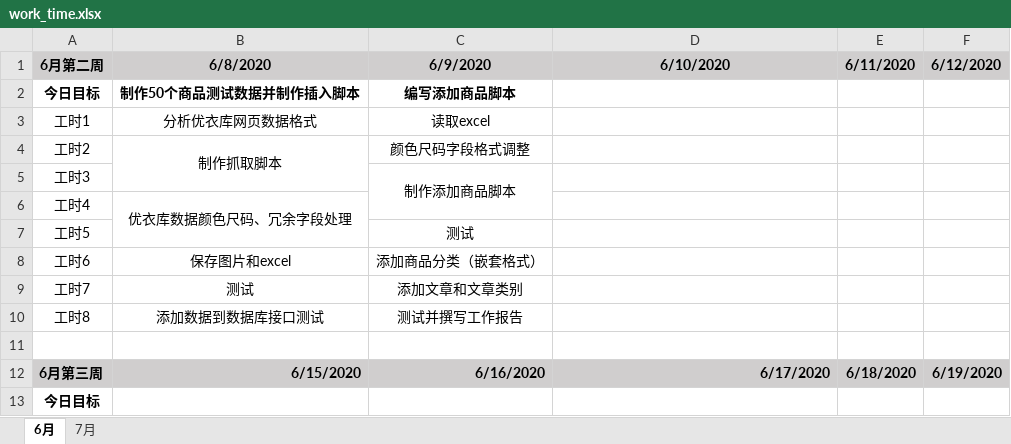
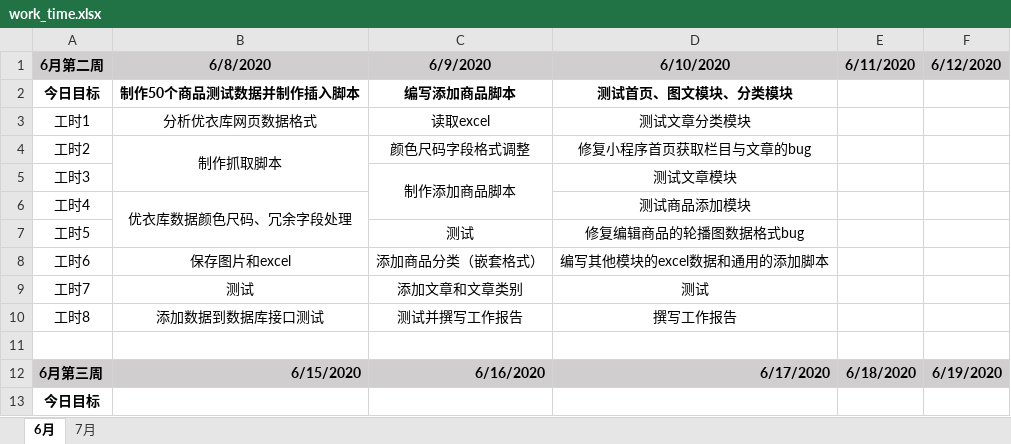
Before and after one commit to i-ce-fish/weekly_work_report, an Excel workbook: work_time.xlsx, sheet 6月, drawn as a sheet; only a part is shown; values as stored, in another font and other column widths than the file's, no borders; the diff names each change by its address in the sheet, - before the commit and + after, or states it on an @@ line.

Commit message:
log

```diff
--- a/work_time.xlsx (sheet 6月)
+++ b/work_time.xlsx (sheet 6月)
-D2: (empty)
+D2: 测试首页、图文模块、分类模块
-D3: (empty)
+D3: 测试文章分类模块
-D4: (empty)
+D4: 修复小程序首页获取栏目与文章的bug
-D5: (empty)
+D5: 测试文章模块
-D6: (empty)
+D6: 测试商品添加模块
-D7: (empty)
+D7: 修复编辑商品的轮播图数据格式bug
-D8: (empty)
+D8: 编写其他模块的excel数据和通用的添加脚本
-D9: (empty)
+D9: 测试
-D10: (empty)
+D10: 撰写工作报告
```
